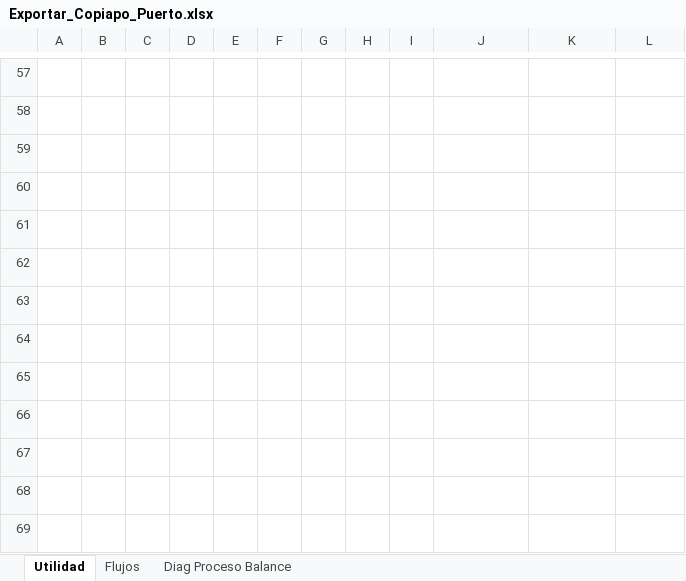
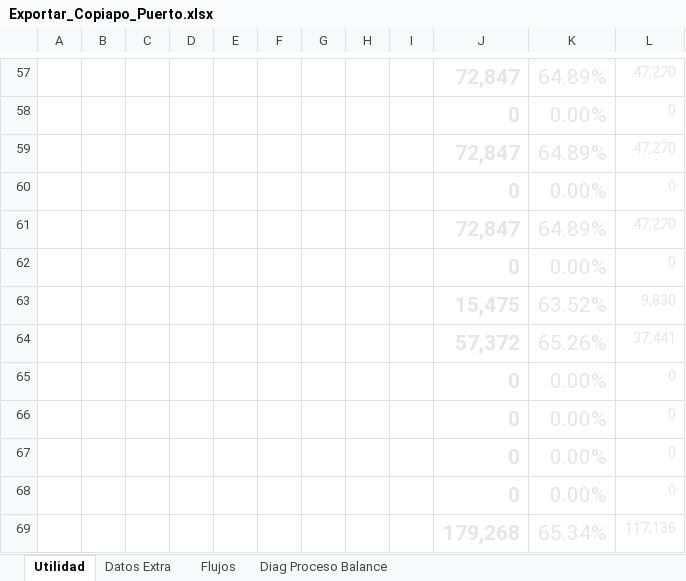
Before and after one commit to fracastr/minera, an Excel workbook: public/Export/Exportar_Copiapo_Puerto.xlsx, sheet Utilidad, drawn as a sheet; only a part is shown, gaps mark what is left out; values as stored, in another font and other column widths than the file's, no borders; conditional formats not drawn; removed rows and columns are numbered as before the commit, all else as after; the diff covers the shown part only; the diff names each change by its address in the sheet, - before the commit and + after, or states it on an @@ line.

```diff
--- a/public/Export/Exportar_Copiapo_Puerto.xlsx (sheet Utilidad)
+++ b/public/Export/Exportar_Copiapo_Puerto.xlsx (sheet Utilidad)
+sheet tab: Datos Extra
+column B, empty
-column C, empty
-J57:L69 text colour: #FFFFFF
+J57:L69 text colour: #E7E6E6
```
Also changed, not shown: 32 edited cells and cell formats elsewhere in this sheet, sheet Flujos, formulas that keep their value, 2 other files.
